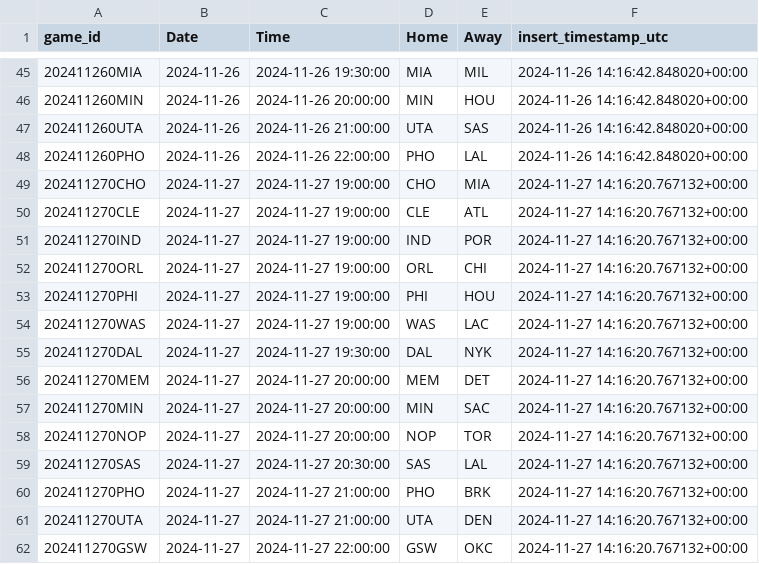
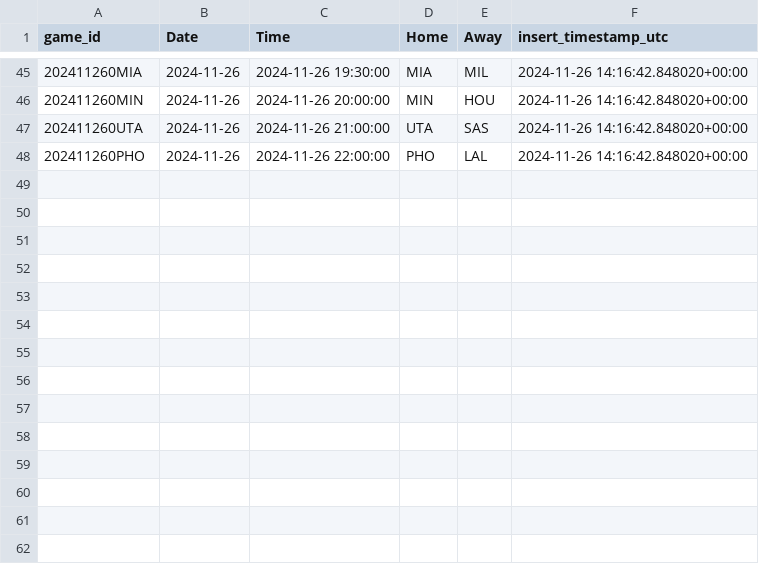
Before and after one commit to martinbog19/LeFirstBasket, a CSV file: data/games.csv, drawn as a sheet; only a part is shown, gaps mark what is left out.

```diff
--- a/data/games.csv
+++ b/data/games.csv
@@ -48,15 +48 @@ game_id,Date,Time,Home,Away,insert_timestamp_utc
 202411260PHO,2024-11-26,2024-11-26 22:00:00,PHO,LAL,2024-11-26 14:16:42.848020+00:00
-202411270CHO,2024-11-27,2024-11-27 19:00:00,CHO,MIA,2024-11-27 14:16:20.767132+00:00
-202411270CLE,2024-11-27,2024-11-27 19:00:00,CLE,ATL,2024-11-27 14:16:20.767132+00:00
-202411270IND,2024-11-27,2024-11-27 19:00:00,IND,POR,2024-11-27 14:16:20.767132+00:00
-202411270ORL,2024-11-27,2024-11-27 19:00:00,ORL,CHI,2024-11-27 14:16:20.767132+00:00
-202411270PHI,2024-11-27,2024-11-27 19:00:00,PHI,HOU,2024-11-27 14:16:20.767132+00:00
-202411270WAS,2024-11-27,2024-11-27 19:00:00,WAS,LAC,2024-11-27 14:16:20.767132+00:00
-202411270DAL,2024-11-27,2024-11-27 19:30:00,DAL,NYK,2024-11-27 14:16:20.767132+00:00
-202411270MEM,2024-11-27,2024-11-27 20:00:00,MEM,DET,2024-11-27 14:16:20.767132+00:00
-202411270MIN,2024-11-27,2024-11-27 20:00:00,MIN,SAC,2024-11-27 14:16:20.767132+00:00
-202411270NOP,2024-11-27,2024-11-27 20:00:00,NOP,TOR,2024-11-27 14:16:20.767132+00:00
-202411270SAS,2024-11-27,2024-11-27 20:30:00,SAS,LAL,2024-11-27 14:16:20.767132+00:00
-202411270PHO,2024-11-27,2024-11-27 21:00:00,PHO,BRK,2024-11-27 14:16:20.767132+00:00
-202411270UTA,2024-11-27,2024-11-27 21:00:00,UTA,DEN,2024-11-27 14:16:20.767132+00:00
-202411270GSW,2024-11-27,2024-11-27 22:00:00,GSW,OKC,2024-11-27 14:16:20.767132+00:00
```
Also changed, not shown: 2 other files.
